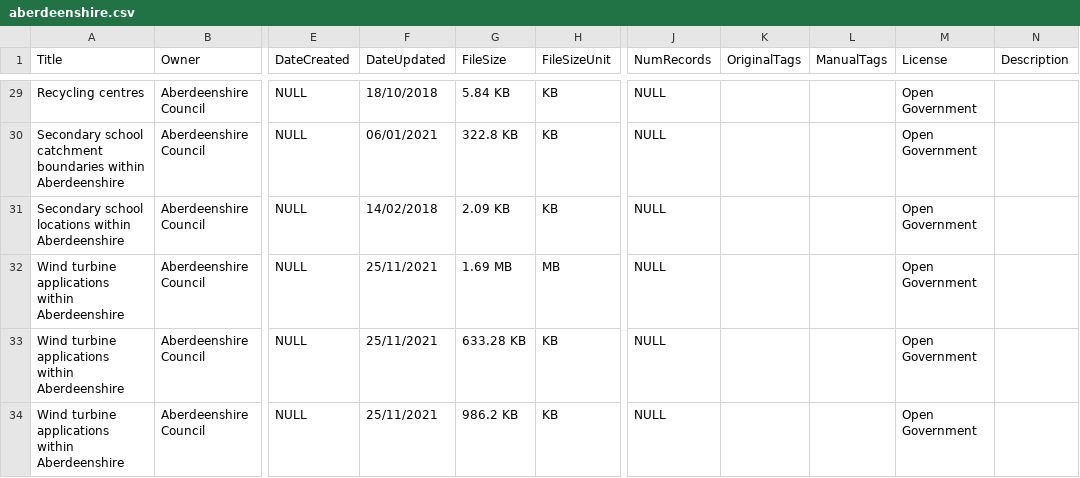
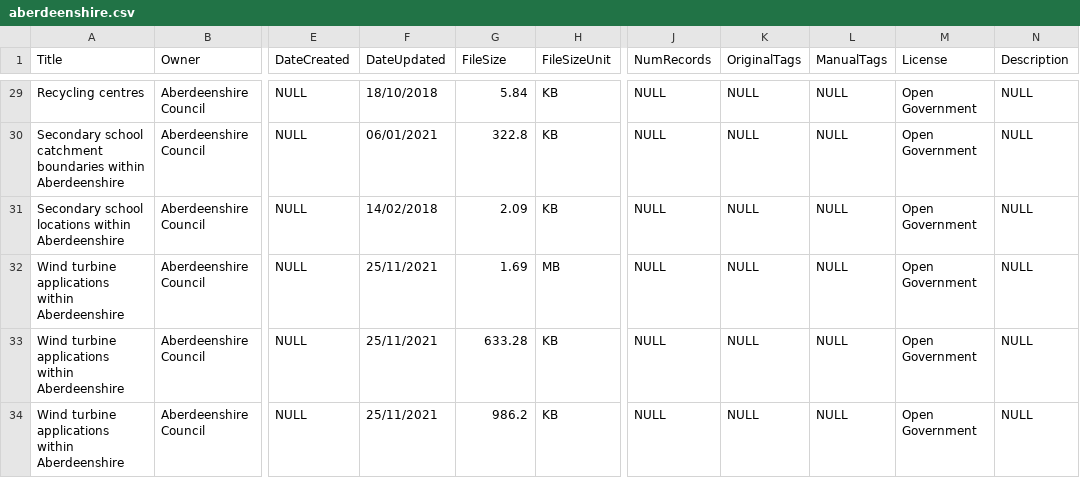
Before and after one commit to OpenDataScotland/the_od_bods, a CSV file: web-scrapers/aberdeenshire.csv, drawn as a sheet; only a part is shown, gaps mark what is left out; the diff covers the shown part only; the diff names each change by its address in the sheet, - before the commit and + after, or states it on an @@ line.

```diff
--- a/web-scrapers/aberdeenshire.csv
+++ b/web-scrapers/aberdeenshire.csv
-G29 (FileSize): 5.84 KB
+G29 (FileSize): 5.84
-K29:K34 (OriginalTags): (empty)
+K29:K34 (OriginalTags): NULL
-L29:L34 (ManualTags): (empty)
+L29:L34 (ManualTags): NULL
-N29:N34 (Description): (empty)
+N29:N34 (Description): NULL
-G30 (FileSize): 322.8 KB
+G30 (FileSize): 322.8
-G31 (FileSize): 2.09 KB
+G31 (FileSize): 2.09
-G32 (FileSize): 1.69 MB
+G32 (FileSize): 1.69
-G33 (FileSize): 633.28 KB
+G33 (FileSize): 633.28
-G34 (FileSize): 986.2 KB
+G34 (FileSize): 986.2
```
Also changed, not shown: 108 edited cells elsewhere in this file.
